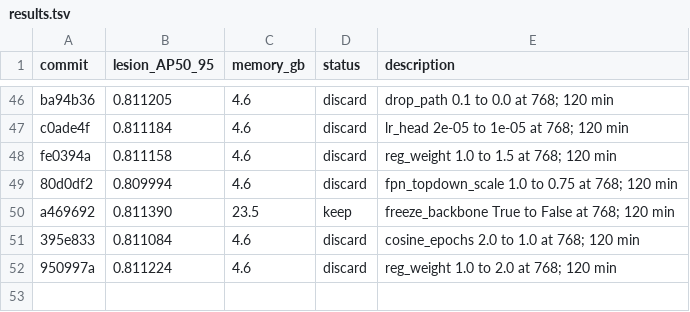
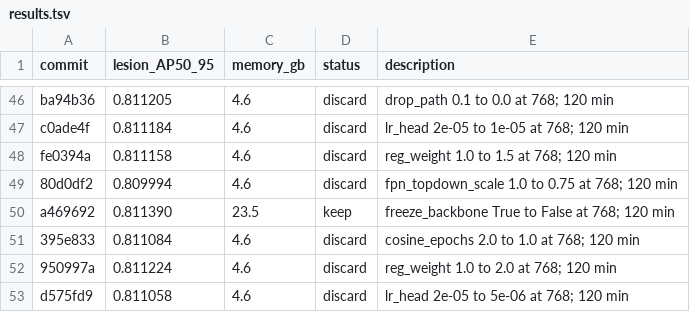
Before and after one commit to SCU-MILAB/AIBUS-CODE, a TSV file: distill/det_vjepa/results.tsv, drawn as a sheet; only a part is shown, gaps mark what is left out; the diff names each change by its address in the sheet, - before the commit and + after, or states it on an @@ line.

Commit message:
research(results): autoresearch_oct3_h51_lr_head_5em06

```diff
--- a/distill/det_vjepa/results.tsv
+++ b/distill/det_vjepa/results.tsv
+row 53: d575fd9 | 0.811058 | 4.6 | discard | lr_head 2e-05 to 5e-06 at 768; 120 min
```
Also changed, not shown: 1 other file.
